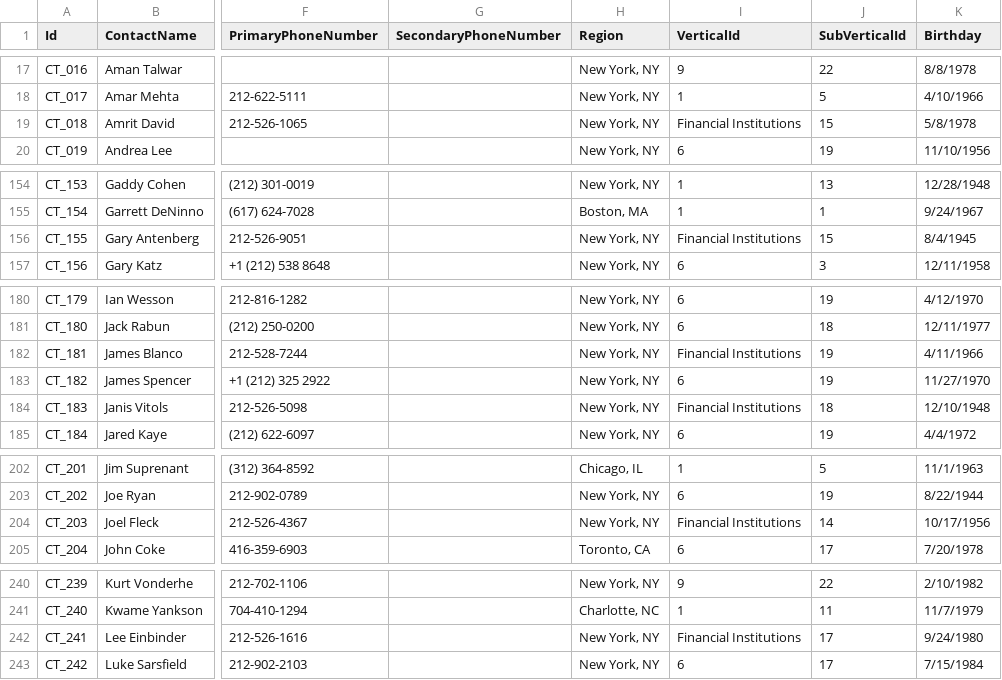
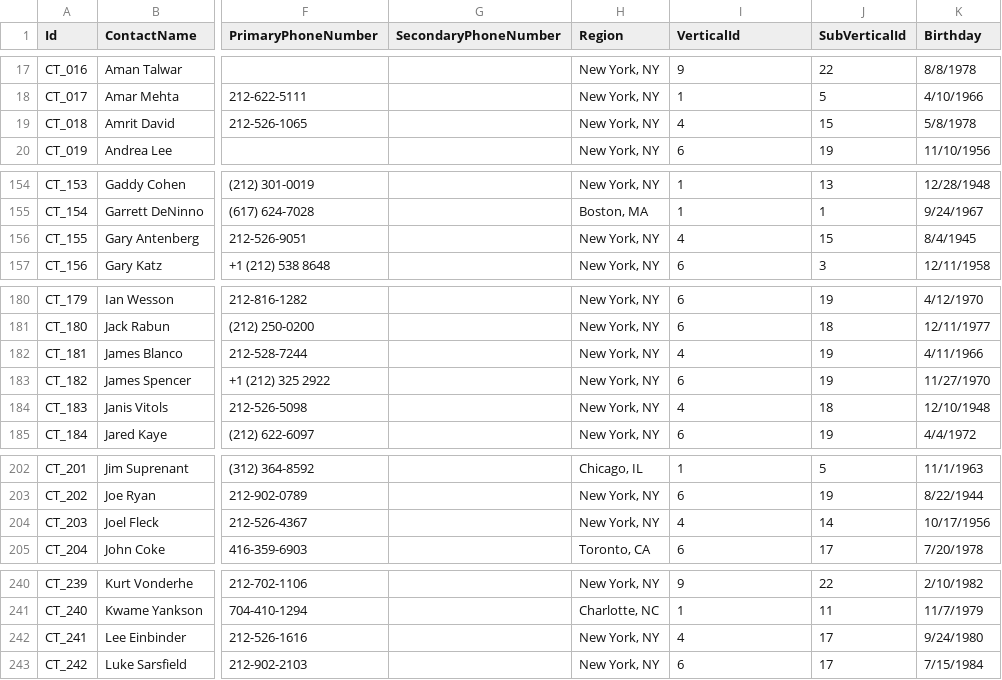
Before and after one commit to ankur108/data-migration-assessment, a CSV file: data/transformed/contact_transformed.csv, drawn as a sheet; only a part is shown, gaps mark what is left out; the diff covers the shown part only; the diff names each change by its address in the sheet, - before the commit and + after, or states it on an @@ line.

```diff
--- a/data/transformed/contact_transformed.csv
+++ b/data/transformed/contact_transformed.csv
-I19 (VerticalId): Financial Institutions
+I19 (VerticalId): 4
-I156 (VerticalId): Financial Institutions
+I156 (VerticalId): 4
-I182 (VerticalId): Financial Institutions
+I182 (VerticalId): 4
-I184 (VerticalId): Financial Institutions
+I184 (VerticalId): 4
-I204 (VerticalId): Financial Institutions
+I204 (VerticalId): 4
-I242 (VerticalId): Financial Institutions
+I242 (VerticalId): 4
```
Also changed, not shown: 3 edited cells elsewhere in this file, data/load/companies.csv, data/load/contacts.csv, 11 other files.
